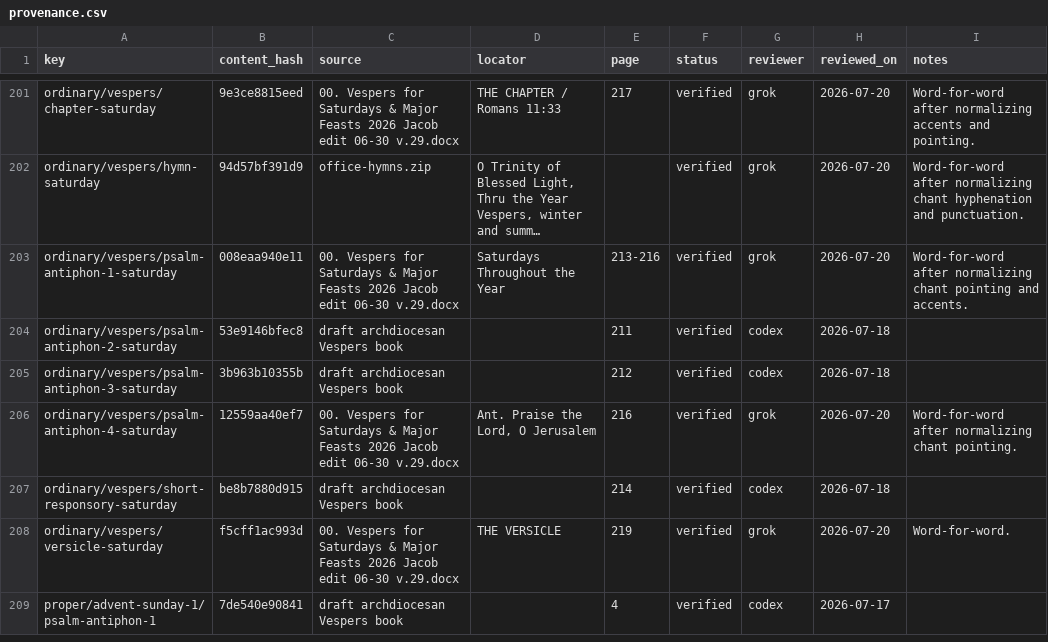
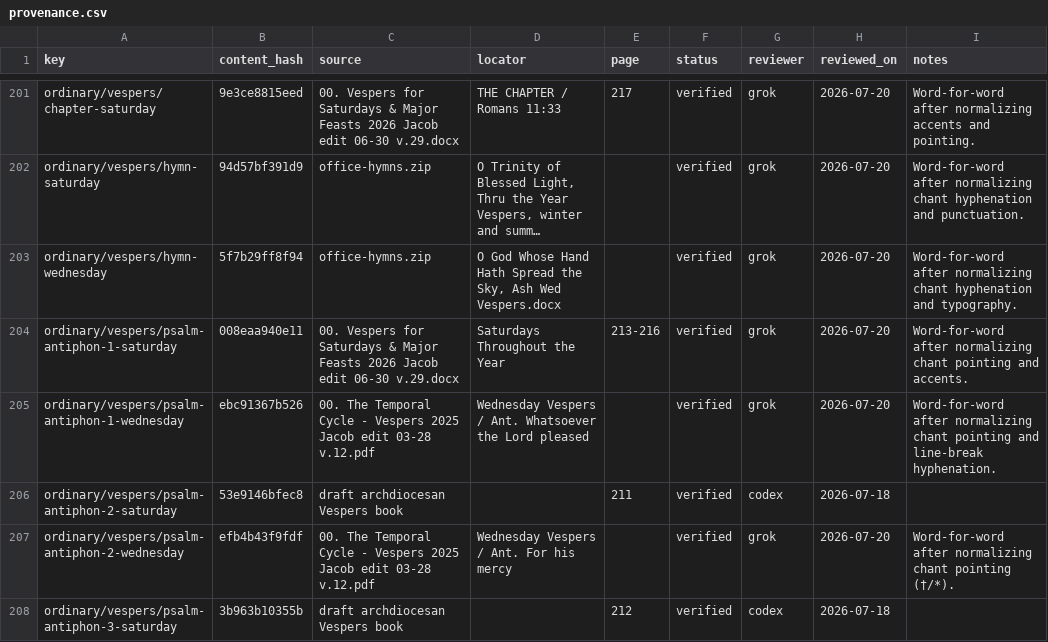
Before and after one commit to orthodoxwest/office, a CSV file: data/review/provenance.csv, drawn as a sheet; only a part is shown, gaps mark what is left out; the shorter side is filled out with more unchanged rows; long unchanged cells end in …; the diff covers the shown part only; the diff names each change by its address in the sheet, - before the commit and + after, or states it on an @@ line.

Commit message:
Attest verified ordinary Vespers ants and parish hymns (#141)
Verify Wednesday Vespers psalm antiphons against the Temporal Cycle
Vespers book and attest several office-hymns.zip texts that match the
corpus word-for-word after chant hyphenation cleanup. Skip OCP ferial
Lauds hymns and other sources where two-column layout or divergent
translations prevent a clean attestation. Regenerates the assurance
golden for verified 533.

```diff
--- a/data/review/provenance.csv
+++ b/data/review/provenance.csv
+row 203: ordinary/vespers/hymn-wednesday | 5f7b29ff8f94 | office-hymns.zip | O God Whose Hand Hath Spread the Sky, Ash Wed Vespers.docx |  | verified | grok | 2026-07-20 | Word-for-word after normalizing chant hyphenation and typography.
+row 205: ordinary/vespers/psalm-antiphon-1-wednesday | ebc91367b526 | 00. The Temporal Cycle - Vespers 2025 Jacob edit 03-28 v.12.pdf | Wednesday Vespers / Ant. Whatsoever the Lord pleased |  | verified | grok | 2026-07-20 | Word-for-word after normalizing chant pointing and line-break hyphenation.
+row 207: ordinary/vespers/psalm-antiphon-2-wednesday | efb4b43f9fdf | 00. The Temporal Cycle - Vespers 2025 Jacob edit 03-28 v.12.pdf | Wednesday Vespers / Ant. For his mercy |  | verified | grok | 2026-07-20 | Word-for-word after normalizing chant pointing (†/*).
```
Also changed, not shown: 6 added rows and 6 edited cells elsewhere in this file, 1 other file.
